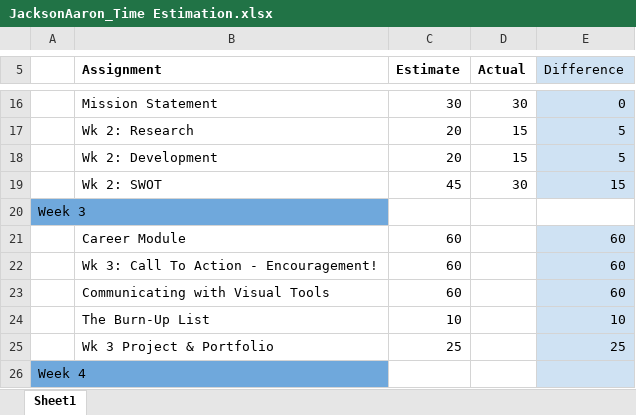
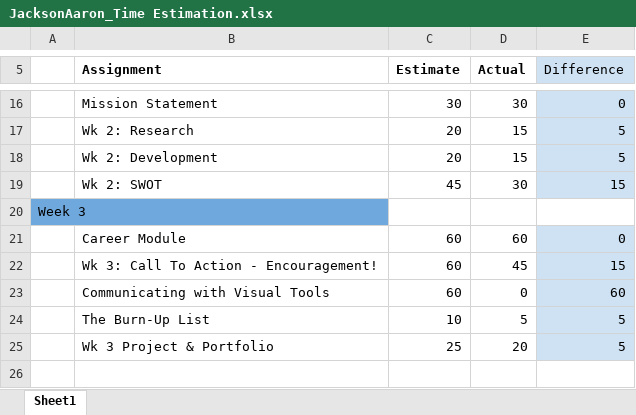
Before and after one commit to AaronJayy/Jackson_Aaron_Portfolio, an Excel workbook: logs/JacksonAaron_Time Estimation.xlsx, sheet Sheet1, drawn as a sheet; only a part is shown, gaps mark what is left out; values as stored, in another font and other column widths than the file's, no borders; the diff names each change by its address in the sheet, - before the commit and + after, or states it on an @@ line.

Commit message:
Moved Project & Portfolio files to "logs" folder. Updated Time Estimation Worksheet Added New Burn-Up List Added New Project & Portfolio assignment

```diff
--- a/logs/JacksonAaron_Time Estimation.xlsx (sheet Sheet1)
+++ b/logs/JacksonAaron_Time Estimation.xlsx (sheet Sheet1)
-D21 (Actual): (empty)
+D21 (Actual): 60
-E21 (Difference): 60
+E21 (Difference): 0
-D22 (Actual): (empty)
+D22 (Actual): 45
-E22 (Difference): 60
+E22 (Difference): 15
-D23 (Actual): (empty)
+D23 (Actual): 0
-D24 (Actual): (empty)
+D24 (Actual): 5
-E24 (Difference): 10
+E24 (Difference): 5
-D25 (Actual): (empty)
+D25 (Actual): 20
-E25 (Difference): 25
+E25 (Difference): 5
-row 26: Week 4
```
Also changed, not shown: 4 other files.
